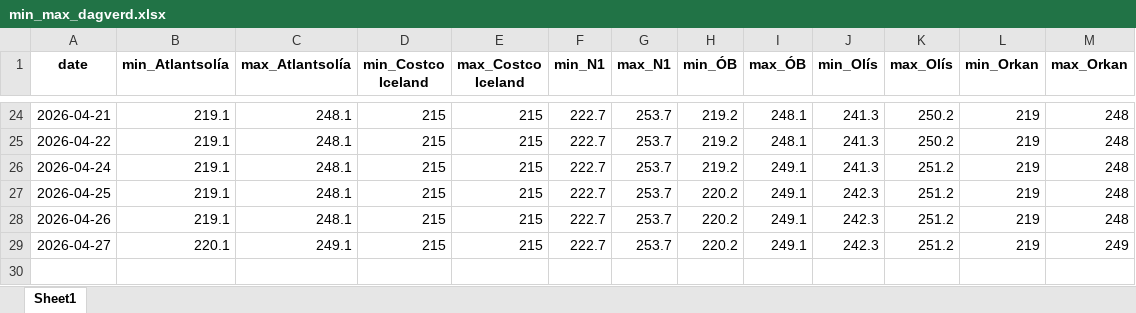
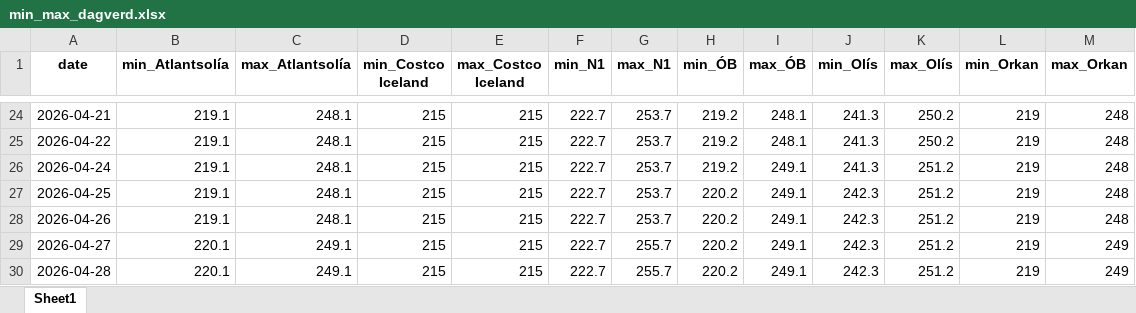
Before and after one commit to asi-hag/gasverkefni, an Excel workbook: min_max_dagverd.xlsx, sheet Sheet1, drawn as a sheet; only a part is shown, gaps mark what is left out; values as stored, in another font and other column widths than the file's, no borders; the diff names each change by its address in the sheet, - before the commit and + after, or states it on an @@ line.

```diff
--- a/min_max_dagverd.xlsx (sheet Sheet1)
+++ b/min_max_dagverd.xlsx (sheet Sheet1)
-G29 (max_N1): 253.7
+G29 (max_N1): 255.7
+row 30: 2026-04-28 | 220.1 | 249.1 | 215 | 215 | 222.7 | 255.7 | 220.2 | 249.1 | 242.3 | 251.2 | 219 | 249
```
Also changed, not shown: vikur_fra_2017.xlsx, 1 other file.
